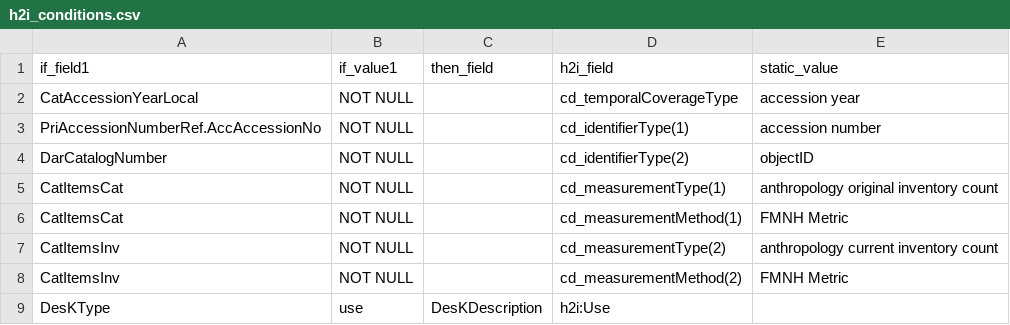
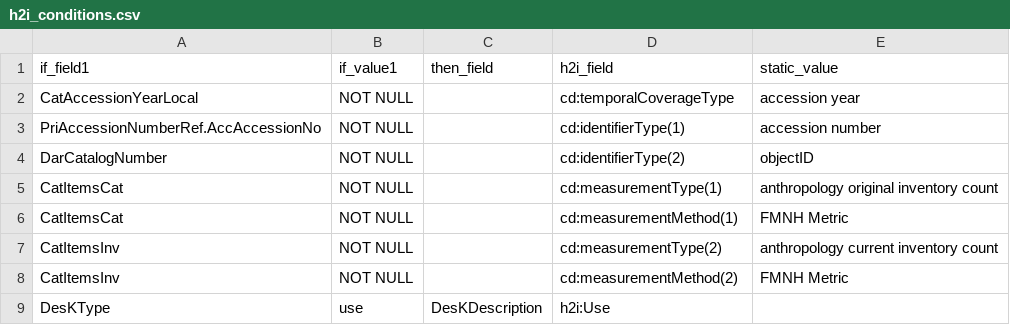
Before and after one commit to fieldmuseum/EMu-xml-to-json, a CSV file: mappings/h2i_conditions.csv, drawn as a sheet.

Commit message:
fieldname syntax

```diff
--- a/mappings/h2i_conditions.csv
+++ b/mappings/h2i_conditions.csv
@@ -1,9 +1,9 @@
 if_field1,if_value1,then_field,h2i_field,static_value
-CatAccessionYearLocal,NOT NULL,,cd_temporalCoverageType,accession year
-PriAccessionNumberRef.AccAccessionNo,NOT NULL,,cd_identifierType(1),accession number
-DarCatalogNumber,NOT NULL,,cd_identifierType(2),objectID
-CatItemsCat,NOT NULL,,cd_measurementType(1),anthropology original inventory count
-CatItemsCat,NOT NULL,,cd_measurementMethod(1),FMNH Metric
-CatItemsInv,NOT NULL,,cd_measurementType(2),anthropology current inventory count
-CatItemsInv,NOT NULL,,cd_measurementMethod(2),FMNH Metric
+CatAccessionYearLocal,NOT NULL,,cd:temporalCoverageType,accession year
+PriAccessionNumberRef.AccAccessionNo,NOT NULL,,cd:identifierType(1),accession number
+DarCatalogNumber,NOT NULL,,cd:identifierType(2),objectID
+CatItemsCat,NOT NULL,,cd:measurementType(1),anthropology original inventory count
+CatItemsCat,NOT NULL,,cd:measurementMethod(1),FMNH Metric
+CatItemsInv,NOT NULL,,cd:measurementType(2),anthropology current inventory count
+CatItemsInv,NOT NULL,,cd:measurementMethod(2),FMNH Metric
 DesKType,use,DesKDescription,h2i:Use,
```
